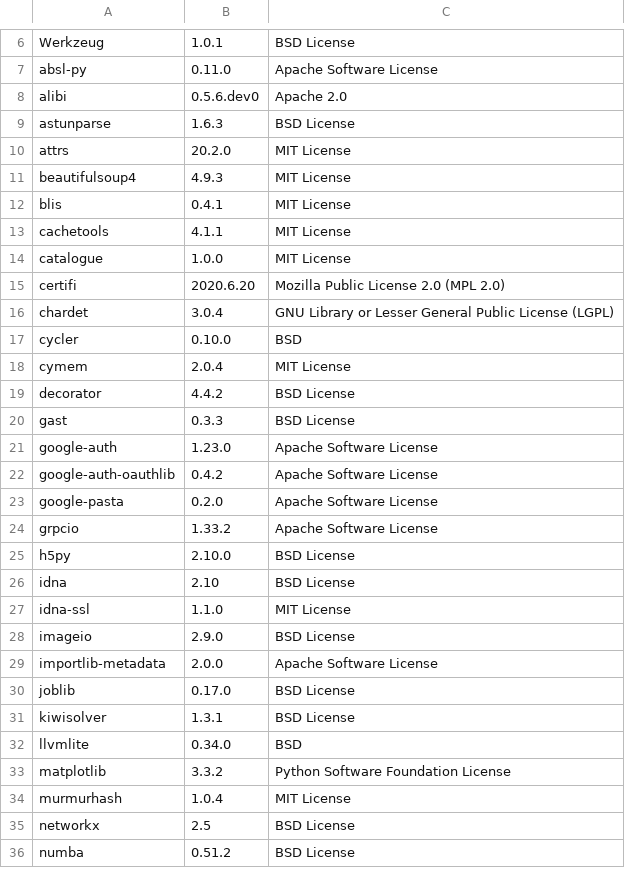
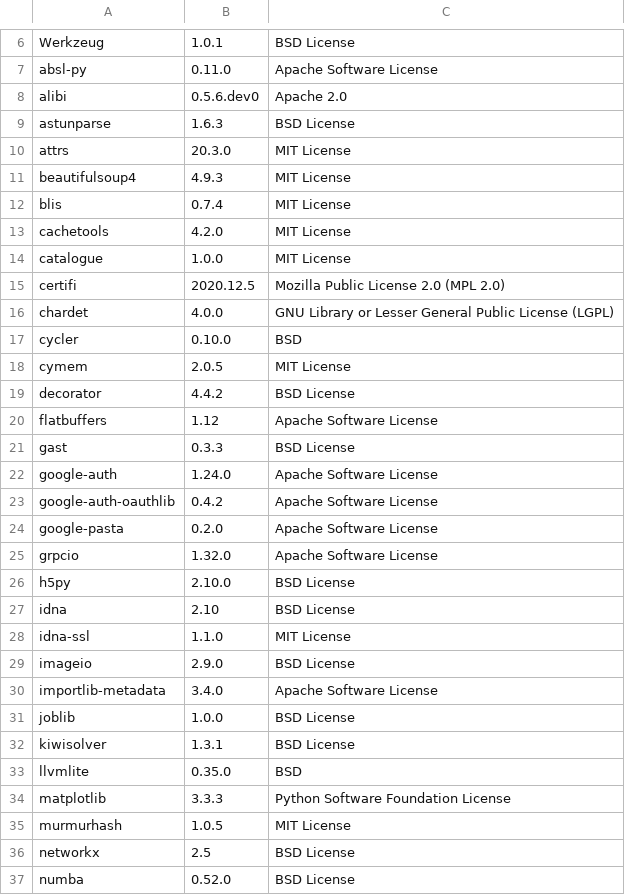
Before and after one commit to SeldonIO/alibi, a CSV file: licenses/license_info.csv, drawn as a sheet; only a part is shown, gaps mark what is left out; the diff covers the shown part only.

```diff
--- a/licenses/license_info.csv
+++ b/licenses/license_info.csv
@@ -9,17 +9,18 @@
 "astunparse","1.6.3","BSD License"
-"attrs","20.2.0","MIT License"
+"attrs","20.3.0","MIT License"
 "beautifulsoup4","4.9.3","MIT License"
-"blis","0.4.1","MIT License"
-"cachetools","4.1.1","MIT License"
+"blis","0.7.4","MIT License"
+"cachetools","4.2.0","MIT License"
 "catalogue","1.0.0","MIT License"
-"certifi","2020.6.20","Mozilla Public License 2.0 (MPL 2.0)"
-"chardet","3.0.4","GNU Library or Lesser General Public License (LGPL)"
+"certifi","2020.12.5","Mozilla Public License 2.0 (MPL 2.0)"
+"chardet","4.0.0","GNU Library or Lesser General Public License (LGPL)"
 "cycler","0.10.0","BSD"
-"cymem","2.0.4","MIT License"
+"cymem","2.0.5","MIT License"
 "decorator","4.4.2","BSD License"
+"flatbuffers","1.12","Apache Software License"
 "gast","0.3.3","BSD License"
-"google-auth","1.23.0","Apache Software License"
+"google-auth","1.24.0","Apache Software License"
 "google-auth-oauthlib","0.4.2","Apache Software License"
 "google-pasta","0.2.0","Apache Software License"
-"grpcio","1.33.2","Apache Software License"
+"grpcio","1.32.0","Apache Software License"
 "h5py","2.10.0","BSD License"
@@ -28,9 +29,9 @@
 "imageio","2.9.0","BSD License"
-"importlib-metadata","2.0.0","Apache Software License"
-"joblib","0.17.0","BSD License"
+"importlib-metadata","3.4.0","Apache Software License"
+"joblib","1.0.0","BSD License"
 "kiwisolver","1.3.1","BSD License"
-"llvmlite","0.34.0","BSD"
-"matplotlib","3.3.2","Python Software Foundation License"
-"murmurhash","1.0.4","MIT License"
+"llvmlite","0.35.0","BSD"
+"matplotlib","3.3.3","Python Software Foundation License"
+"murmurhash","1.0.5","MIT License"
 "networkx","2.5","BSD License"
-"numba","0.51.2","BSD License"
+"numba","0.52.0","BSD License"
```
Also changed, not shown: 24 edited cells elsewhere in this file, licenses/license_info.no_versions.csv, 5 other files.
